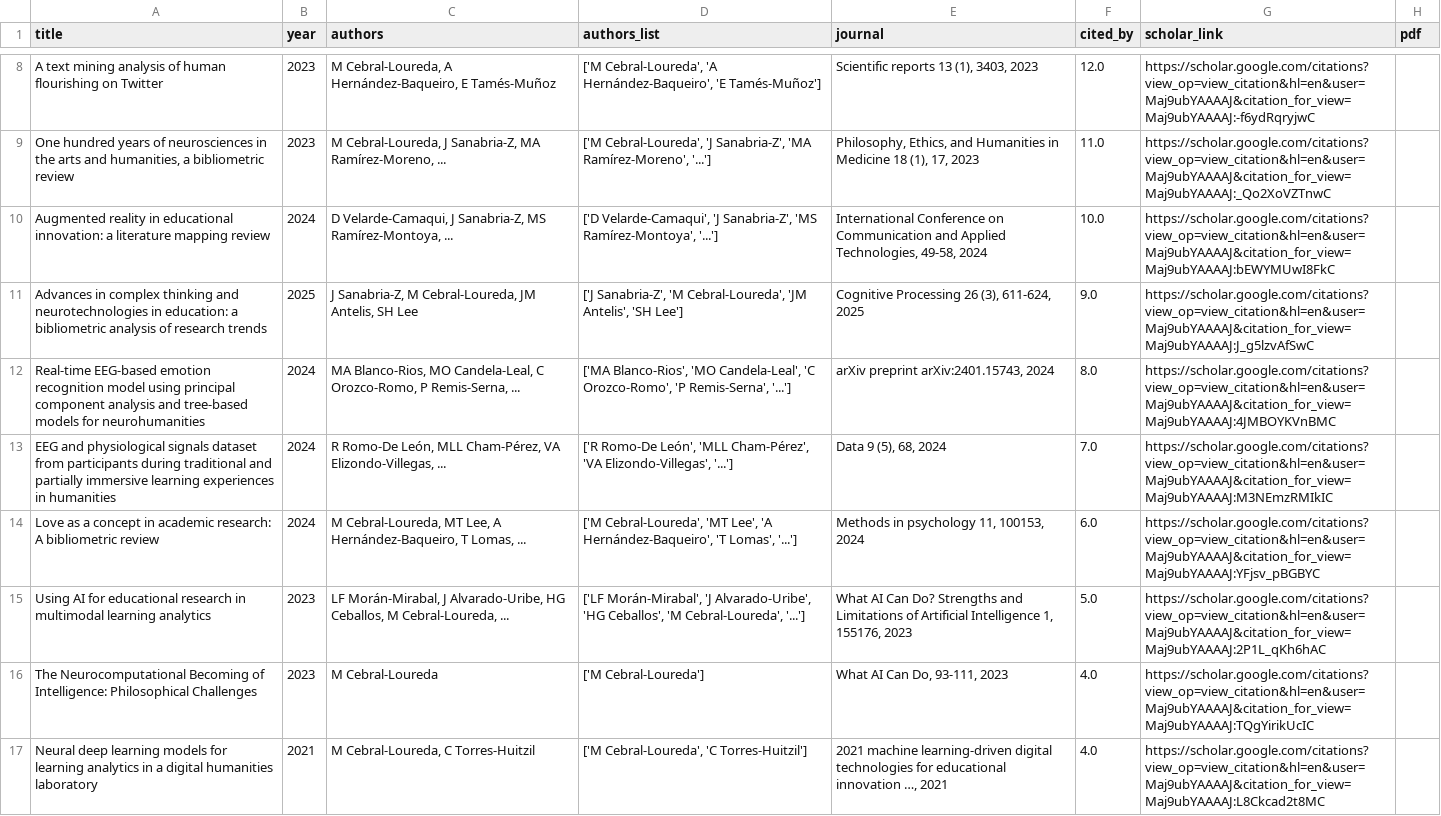
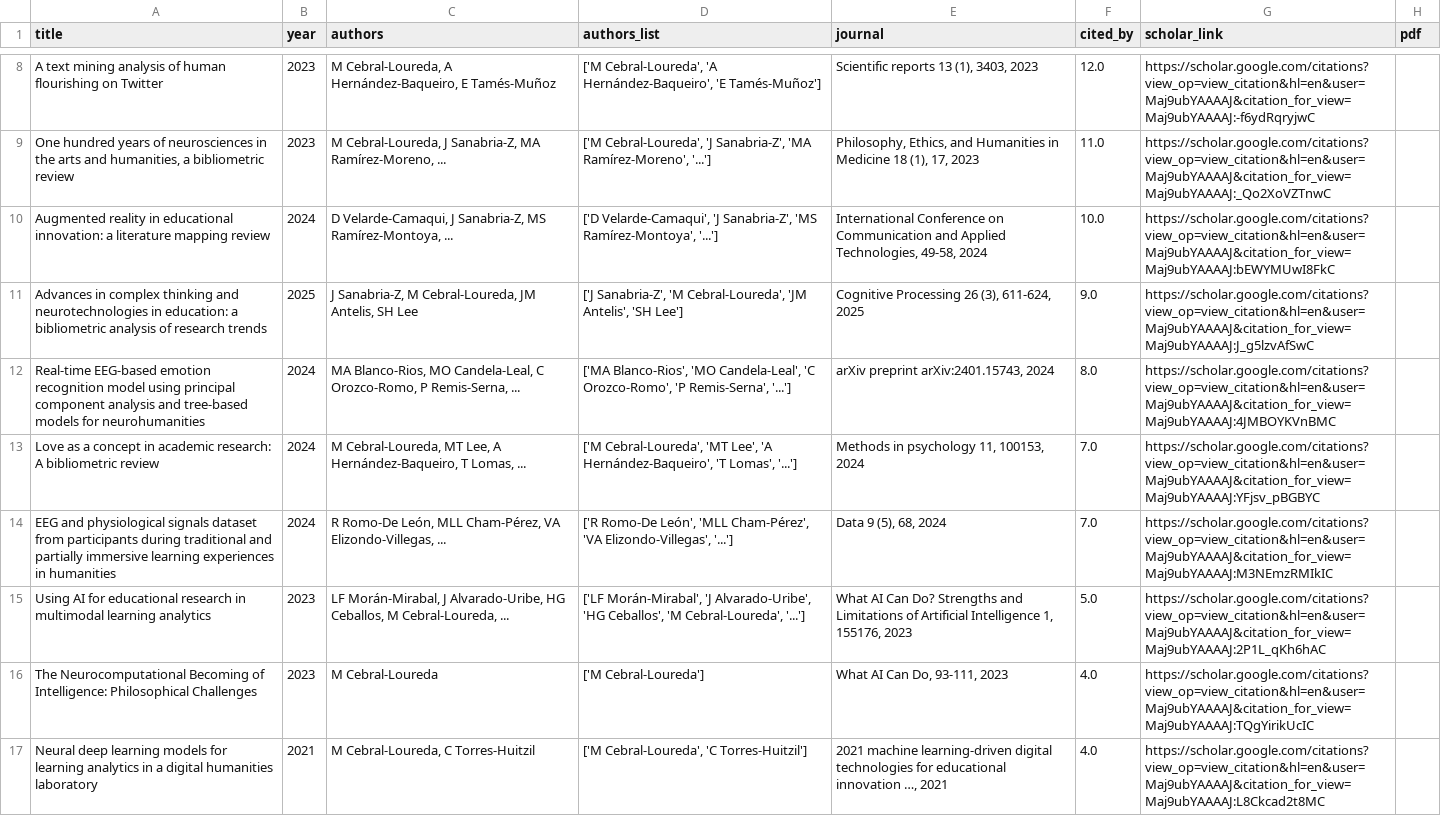
Before and after one commit to mancebral/personalWebsite, a CSV file: scholar.csv, drawn as a sheet; only a part is shown, gaps mark what is left out; removed rows and columns are numbered as before the commit, all else as after; the diff names each change by its address in the sheet, - before the commit and + after, or states it on an @@ line.

```diff
--- a/scholar.csv
+++ b/scholar.csv
+row 13: Love as a concept in academic research: A bibliometric review | 2024 | M Cebral-Loureda, MT Lee, A Hernández-Baqueiro, T Lomas, ... | ['M Cebral-Loureda', 'MT Lee', 'A Hernández-Baqueiro', 'T Lomas', '...'] | Methods in psychology 11, 100153, 2024 | 7.0 | https://scholar.google.com/citations?view_op=view_citation&hl=en&user=Maj9ubYAAAAJ&citation_for_view=Maj9ubYAAAAJ:YFjsv_pBGBYC
-row 14: Love as a concept in academic research: A bibliometric review | 2024 | M Cebral-Loureda, MT Lee, A Hernández-Baqueiro, T Lomas, ... | ['M Cebral-Loureda', 'MT Lee', 'A Hernández-Baqueiro', 'T Lomas', '...'] | Methods in psychology 11, 100153, 2024 | 6.0 | https://scholar.google.com/citations?view_op=view_citation&hl=en&user=Maj9ubYAAAAJ&citation_for_view=Maj9ubYAAAAJ:YFjsv_pBGBYC
```
Also changed, not shown: scholar_profile.csv, 2 other files.
